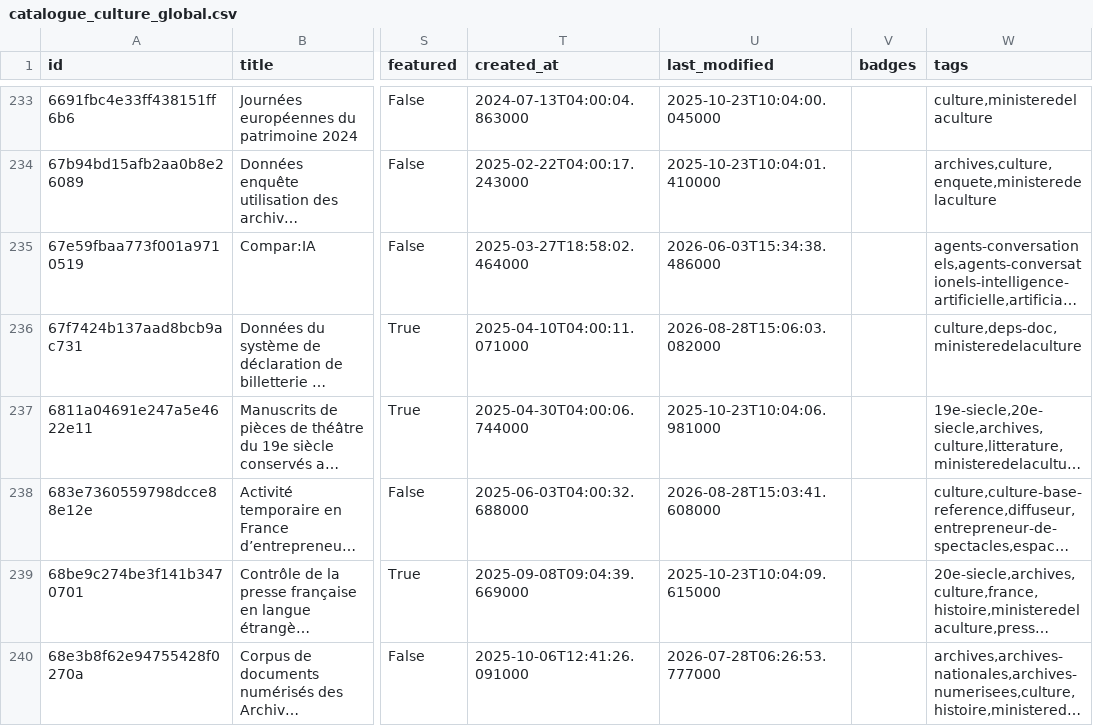
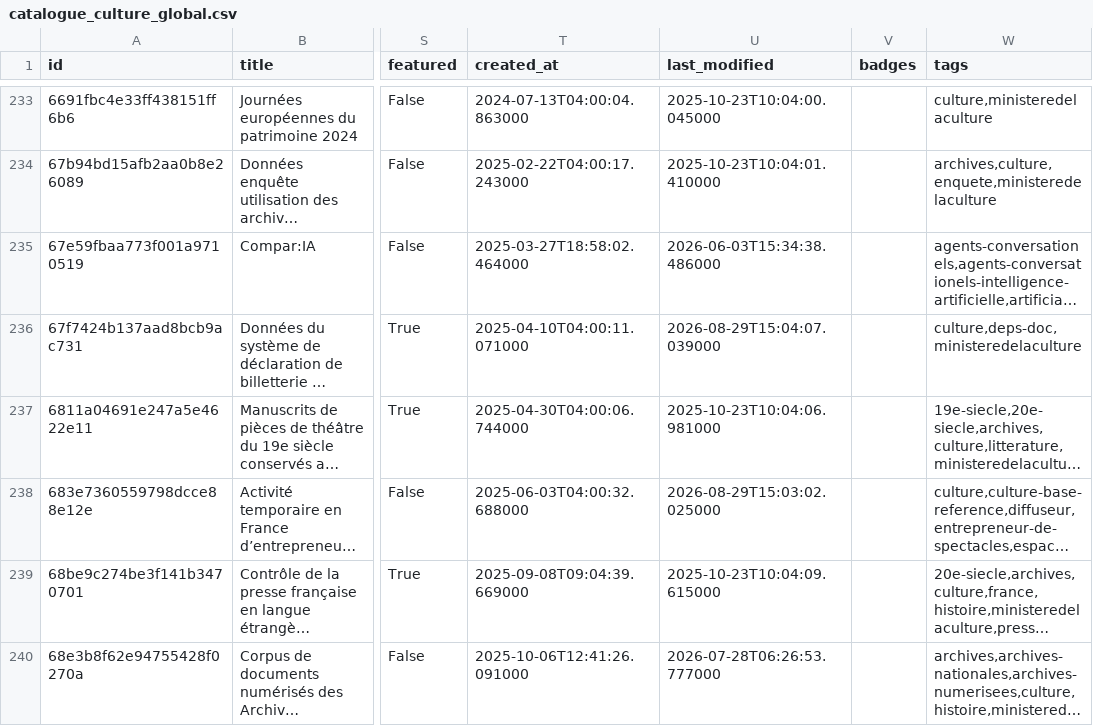
Before and after one commit to culturegouv/donnees-ouvertes, a CSV file: data/catalogue_culture_global.csv, drawn as a sheet; only a part is shown, gaps mark what is left out; long unchanged cells end in …; the diff covers the shown part only; the diff names each change by its address in the sheet, - before the commit and + after, or states it on an @@ line.

```diff
--- a/data/catalogue_culture_global.csv
+++ b/data/catalogue_culture_global.csv
-U236 (last_modified): 2026-08-28T15:06:03.082000
+U236 (last_modified): 2026-08-29T15:04:07.039000
-U238 (last_modified): 2026-08-28T15:03:41.608000
+U238 (last_modified): 2026-08-29T15:03:02.025000
```
Also changed, not shown: 17 edited cells elsewhere in this file, data/catalogue_culture_global_stats.csv, 1 other file.
